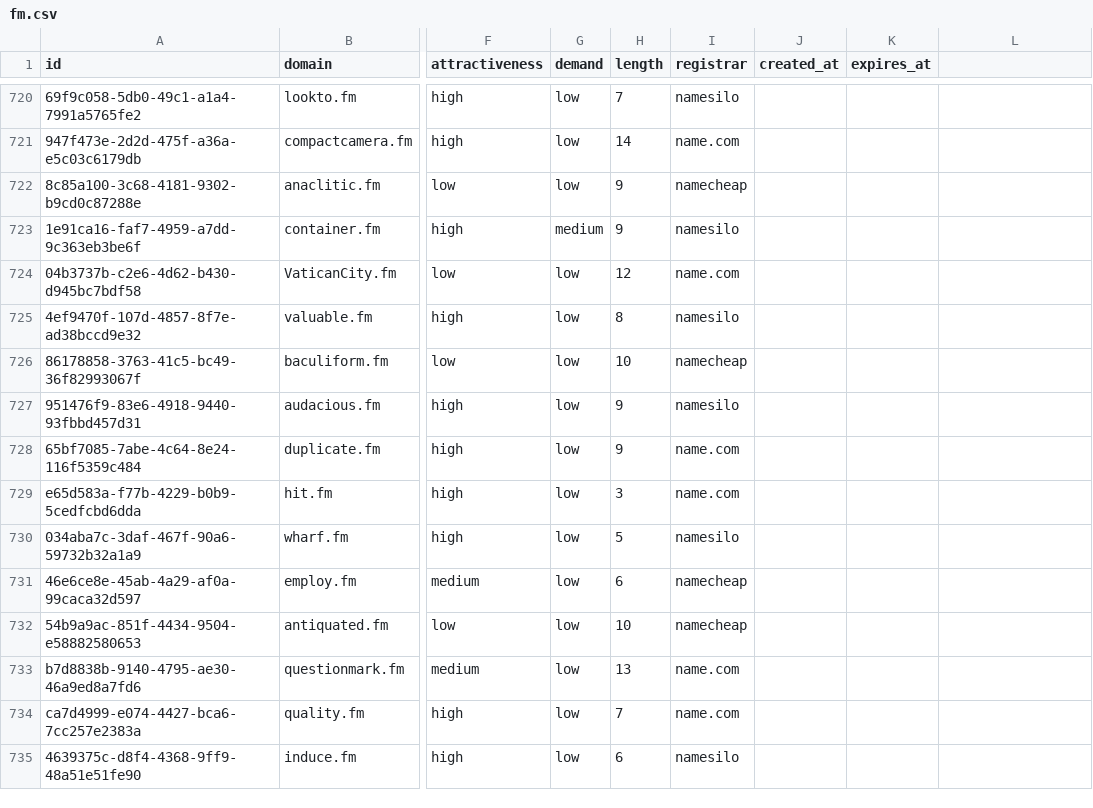
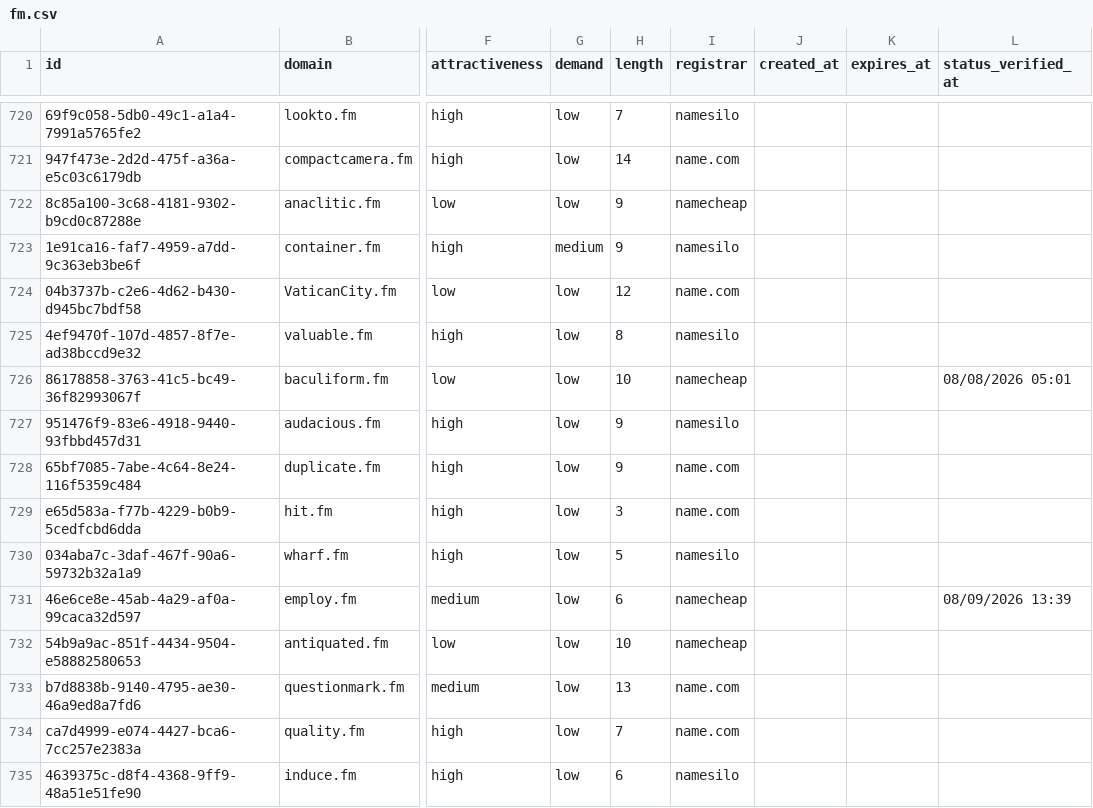
Before and after one commit to UniqueDomains/fm-oneword-domains, a CSV file: fm.csv, drawn as a sheet; only a part is shown, gaps mark what is left out; the diff covers the shown part only; the diff names each change by its address in the sheet, - before the commit and + after, or states it on an @@ line.

```diff
--- a/fm.csv
+++ b/fm.csv
-L1: (empty)
+L1: status_verified_at
-L726 (status_verified_at): (empty)
+L726 (status_verified_at): 08/08/2026 05:01
-L731 (status_verified_at): (empty)
+L731 (status_verified_at): 08/09/2026 13:39
```
Also changed, not shown: 136 edited cells elsewhere in this file, 6 other files.
